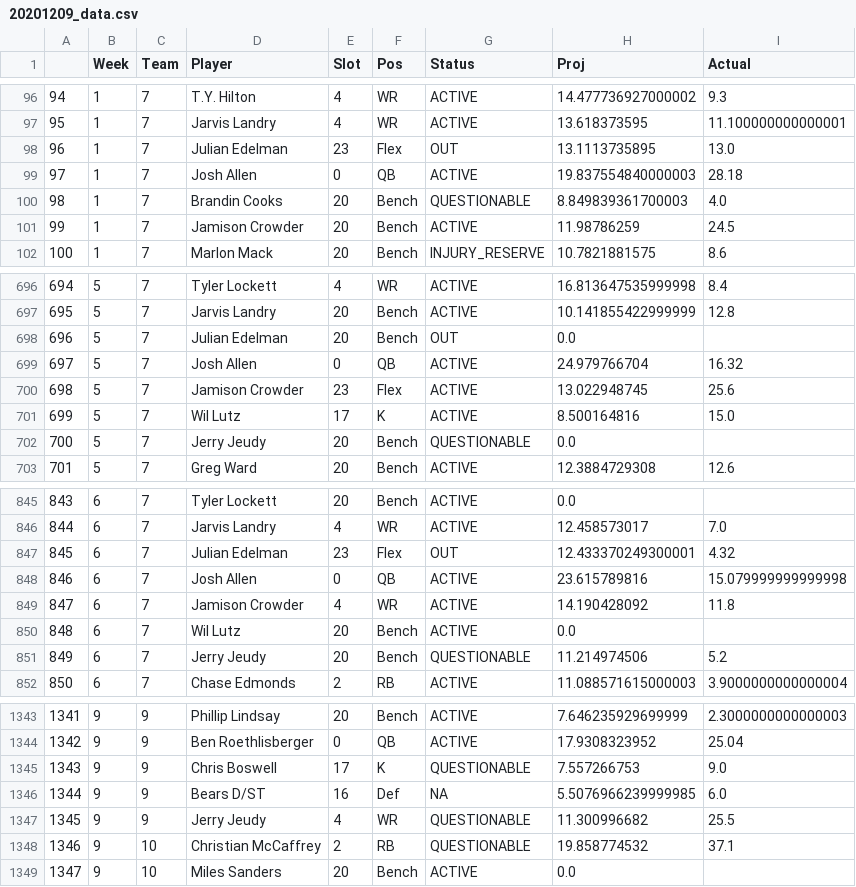
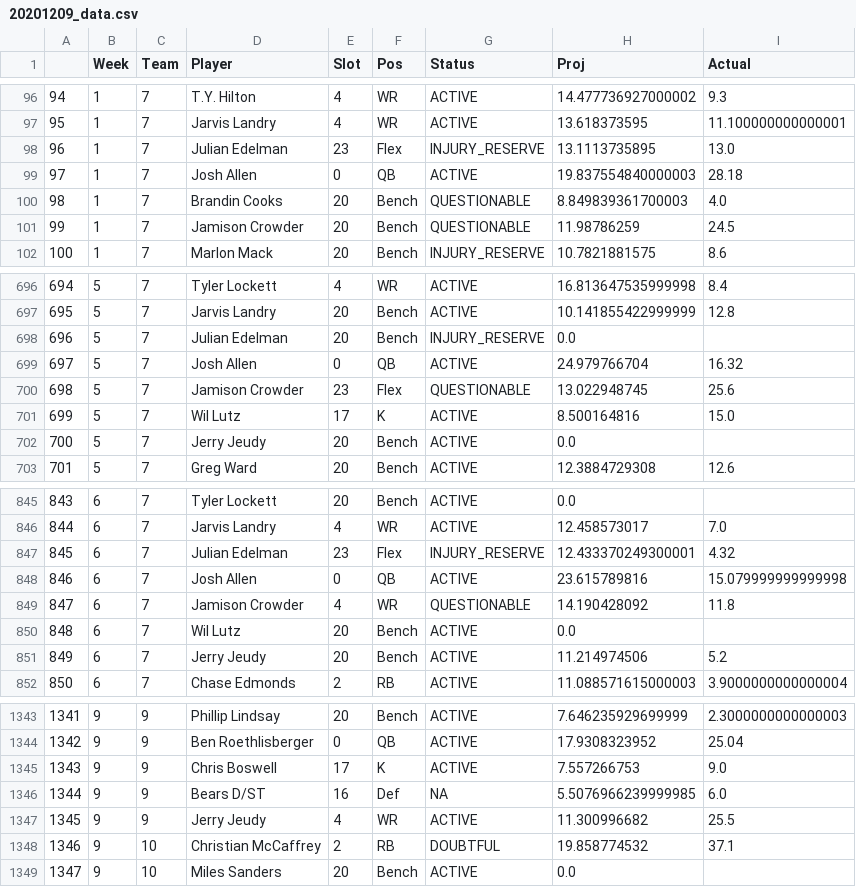
Before and after one commit to RaymondDunn/ff-analysis, a CSV file: 20201207_bromfieldff2020/20201209_data.csv, drawn as a sheet; only a part is shown, gaps mark what is left out; the diff covers the shown part only.

```diff
--- a/20201207_bromfieldff2020/20201209_data.csv
+++ b/20201207_bromfieldff2020/20201209_data.csv
@@ -97,6 +97,6 @@
 95,1,7,Jarvis Landry,4,WR,ACTIVE,13.618373595,11.100000000000001
-96,1,7,Julian Edelman,23,Flex,OUT,13.1113735895,13.0
+96,1,7,Julian Edelman,23,Flex,INJURY_RESERVE,13.1113735895,13.0
 97,1,7,Josh Allen,0,QB,ACTIVE,19.837554840000003,28.18
 98,1,7,Brandin Cooks,20,Bench,QUESTIONABLE,8.849839361700003,4.0
-99,1,7,Jamison Crowder,20,Bench,ACTIVE,11.98786259,24.5
+99,1,7,Jamison Crowder,20,Bench,QUESTIONABLE,11.98786259,24.5
 100,1,7,Marlon Mack,20,Bench,INJURY_RESERVE,10.7821881575,8.6
@@ -697,7 +697,7 @@
 695,5,7,Jarvis Landry,20,Bench,ACTIVE,10.141855422999999,12.8
-696,5,7,Julian Edelman,20,Bench,OUT,0.0,
+696,5,7,Julian Edelman,20,Bench,INJURY_RESERVE,0.0,
 697,5,7,Josh Allen,0,QB,ACTIVE,24.979766704,16.32
-698,5,7,Jamison Crowder,23,Flex,ACTIVE,13.022948745,25.6
+698,5,7,Jamison Crowder,23,Flex,QUESTIONABLE,13.022948745,25.6
 699,5,7,Wil Lutz,17,K,ACTIVE,8.500164816,15.0
-700,5,7,Jerry Jeudy,20,Bench,QUESTIONABLE,0.0,
+700,5,7,Jerry Jeudy,20,Bench,ACTIVE,0.0,
 701,5,7,Greg Ward,20,Bench,ACTIVE,12.3884729308,12.6
@@ -846,7 +846,7 @@
 844,6,7,Jarvis Landry,4,WR,ACTIVE,12.458573017,7.0
-845,6,7,Julian Edelman,23,Flex,OUT,12.433370249300001,4.32
+845,6,7,Julian Edelman,23,Flex,INJURY_RESERVE,12.433370249300001,4.32
 846,6,7,Josh Allen,0,QB,ACTIVE,23.615789816,15.079999999999998
-847,6,7,Jamison Crowder,4,WR,ACTIVE,14.190428092,11.8
+847,6,7,Jamison Crowder,4,WR,QUESTIONABLE,14.190428092,11.8
 848,6,7,Wil Lutz,20,Bench,ACTIVE,0.0,
-849,6,7,Jerry Jeudy,20,Bench,QUESTIONABLE,11.214974506,5.2
+849,6,7,Jerry Jeudy,20,Bench,ACTIVE,11.214974506,5.2
 850,6,7,Chase Edmonds,2,RB,ACTIVE,11.088571615000003,3.9000000000000004
@@ -1344,6 +1344,6 @@
 1342,9,9,Ben Roethlisberger,0,QB,ACTIVE,17.9308323952,25.04
-1343,9,9,Chris Boswell,17,K,QUESTIONABLE,7.557266753,9.0
+1343,9,9,Chris Boswell,17,K,ACTIVE,7.557266753,9.0
 1344,9,9,Bears D/ST,16,Def,NA,5.5076966239999985,6.0
-1345,9,9,Jerry Jeudy,4,WR,QUESTIONABLE,11.300996682,25.5
-1346,9,10,Christian McCaffrey,2,RB,QUESTIONABLE,19.858774532,37.1
+1345,9,9,Jerry Jeudy,4,WR,ACTIVE,11.300996682,25.5
+1346,9,10,Christian McCaffrey,2,RB,DOUBTFUL,19.858774532,37.1
 1347,9,10,Miles Sanders,20,Bench,ACTIVE,0.0,
```
Also changed, not shown: 143 edited cells elsewhere in this file, 1 other file.
